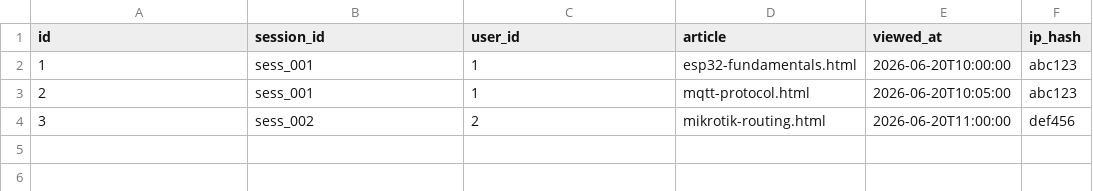
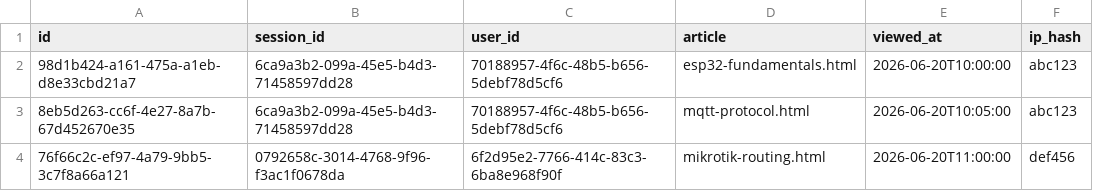
Before and after one commit to Beebane25/beebanelabs, a CSV file: database/03_views.csv, drawn as a sheet.

Commit message:
fix: Regenerate CSV files with UUID primary keys (was causing Supabase import error)
Error: invalid input syntax for type uuid: '1'
Fix: All IDs now use proper UUID v4 format (e.g. 70188957-4f6c-48b5-b656-5debf78d5cf6)

```diff
--- a/database/03_views.csv
+++ b/database/03_views.csv
@@ -1,4 +1,4 @@
 id,session_id,user_id,article,viewed_at,ip_hash
-1,sess_001,1,esp32-fundamentals.html,2026-06-20T10:00:00,abc123
-2,sess_001,1,mqtt-protocol.html,2026-06-20T10:05:00,abc123
-3,sess_002,2,mikrotik-routing.html,2026-06-20T11:00:00,def456
+98d1b424-a161-475a-a1eb-d8e33cbd21a7,6ca9a3b2-099a-45e5-b4d3-71458597dd28,70188957-4f6c-48b5-b656-5debf78d5cf6,esp32-fundamentals.html,2026-06-20T10:00:00,abc123
+8eb5d263-cc6f-4e27-8a7b-67d452670e35,6ca9a3b2-099a-45e5-b4d3-71458597dd28,70188957-4f6c-48b5-b656-5debf78d5cf6,mqtt-protocol.html,2026-06-20T10:05:00,abc123
+76f66c2c-ef97-4a79-9bb5-3c7f8a66a121,0792658c-3014-4768-9f96-f3ac1f0678da,6f2d95e2-7766-414c-83c3-6ba8e968f90f,mikrotik-routing.html,2026-06-20T11:00:00,def456
```
Also changed, not shown: database/01_users.csv, database/02_sessions.csv, 3 other files.
